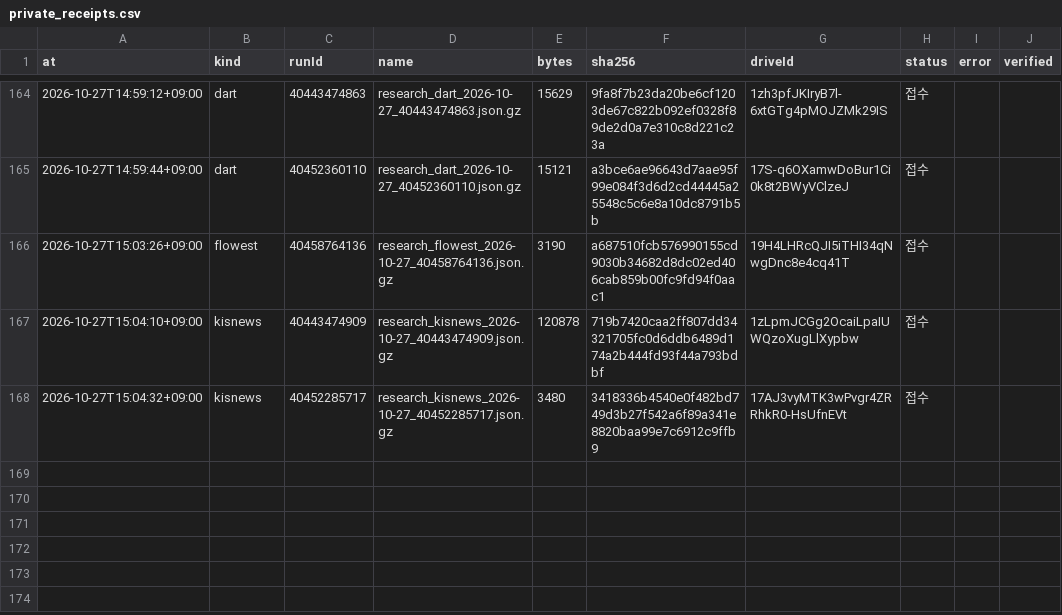
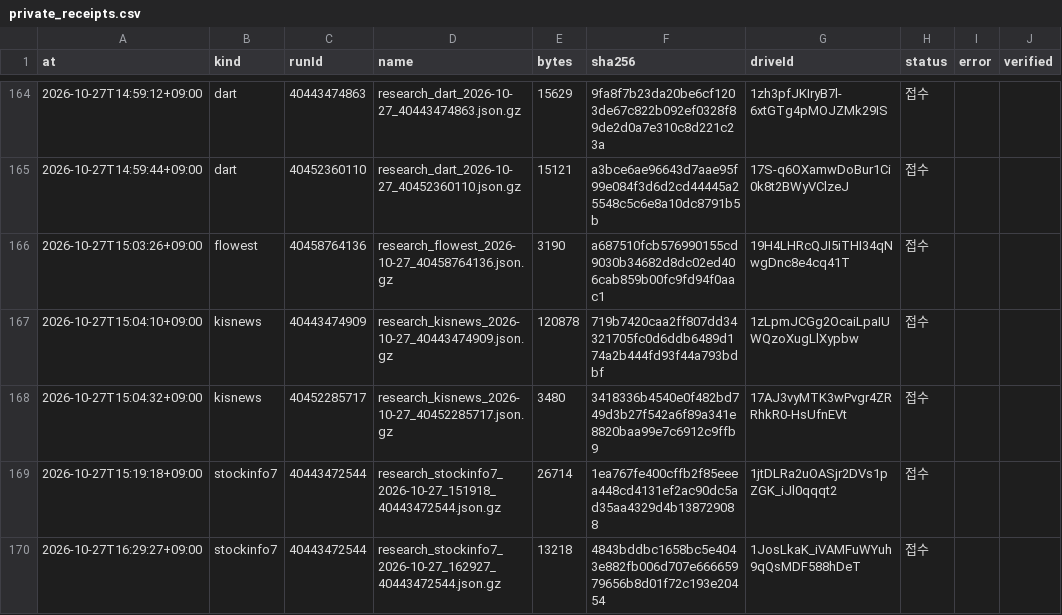
Before and after one commit to Hyeokgi/stock-omakase, a CSV file: data/research_runs/private_receipts.csv, drawn as a sheet; only a part is shown, gaps mark what is left out; the diff names each change by its address in the sheet, - before the commit and + after, or states it on an @@ line.

```diff
--- a/data/research_runs/private_receipts.csv
+++ b/data/research_runs/private_receipts.csv
+row 169: 2026-10-27T15:19:18+09:00 | stockinfo7 | 40443472544 | research_stockinfo7_2026-10-27_151918_40443472544.json.gz | 26714 | 1ea767fe400cffb2f85eeea448cd4131ef2ac90dc5ad35aa4329d4b138729088 | 1jtDLRa2uOASjr2DVs1pZGK_iJl0qqqt2 | 접수
+row 170: 2026-10-27T16:29:27+09:00 | stockinfo7 | 40443472544 | research_stockinfo7_2026-10-27_162927_40443472544.json.gz | 13218 | 4843bddbc1658bc5e4043e882fb006d707e66665979656b8d01f72c193e20454 | 1JosLkaK_iVAMFuWYuh9qQsMDF588hDeT | 접수
```
Also changed, not shown: data/research_runs/stockinfo7_obs.csv, data/research_runs/stockinfo7_runs.csv.
